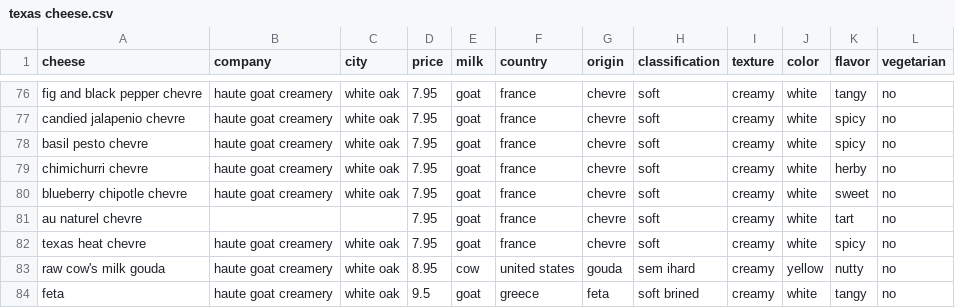
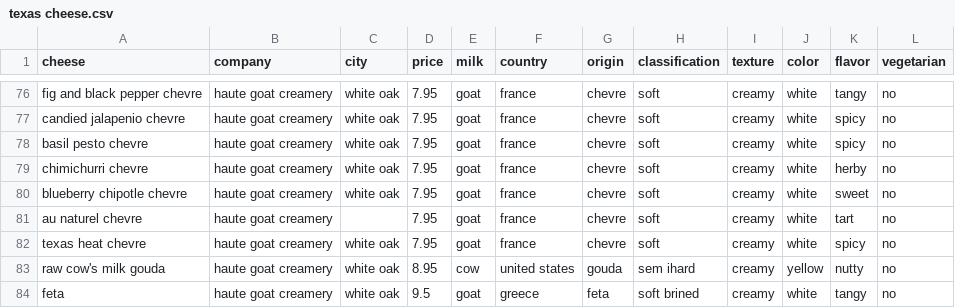
Before and after one commit to atlantyz/the_cheesery, a CSV file: data/texas cheese.csv, drawn as a sheet; only a part is shown, gaps mark what is left out.

Commit message:
Update texas cheese.csv

```diff
--- a/data/texas cheese.csv
+++ b/data/texas cheese.csv
@@ -80,3 +80,3 @@ chimichurri chevre,haute goat creamery,white oak ,7.95,goat,france,chevre,soft,c
 blueberry chipotle chevre,haute goat creamery,white oak ,7.95,goat,france,chevre,soft,creamy,white,sweet,no
-au naturel chevre,,,7.95,goat,france,chevre,soft,creamy,white,tart,no
+au naturel chevre,haute goat creamery,,7.95,goat,france,chevre,soft,creamy,white,tart,no
 texas heat chevre,haute goat creamery,white oak ,7.95,goat,france,chevre,soft,creamy,white,spicy,no
```
